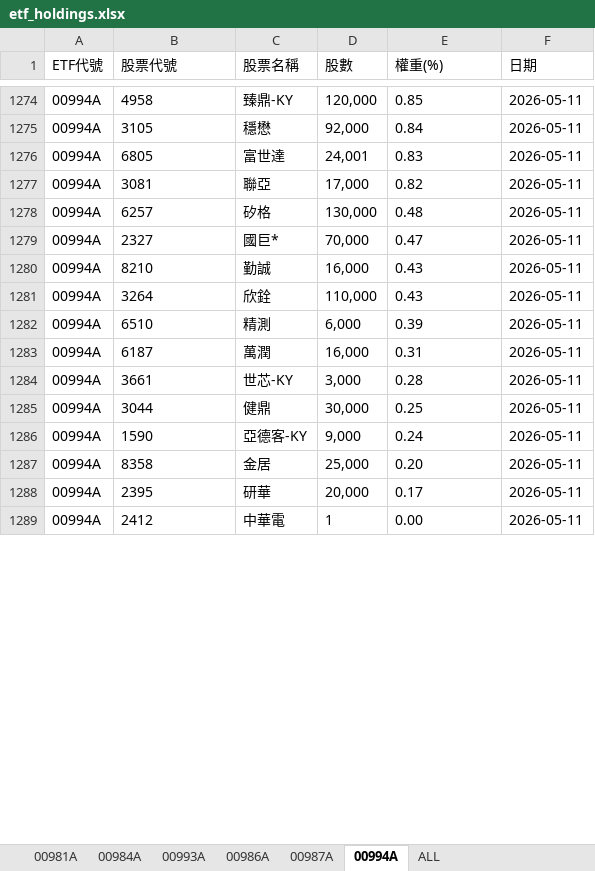
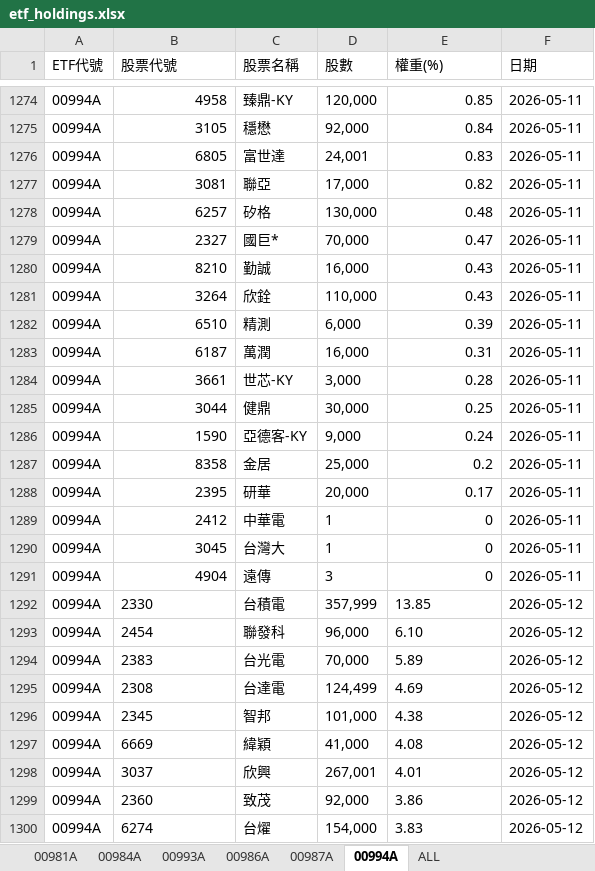
Before and after one commit to Terry-usdc/etf-auto-update, an Excel workbook: etf_holdings.xlsx, sheet 00994A, drawn as a sheet; only a part is shown, gaps mark what is left out; values as stored, in another font and other column widths than the file's, no borders; the diff covers the shown part only; the diff names each change by its address in the sheet, - before the commit and + after, or states it on an @@ line.

```diff
--- a/etf_holdings.xlsx (sheet 00994A)
+++ b/etf_holdings.xlsx (sheet 00994A)
-B1274:B1289 alignment: left
+B1274:B1289 alignment: right
-E1274:E1286 alignment: left
+E1274:E1286 alignment: right
-E1287 (權重(%)): 0.20
+E1287 (權重(%)): 0.2
-E1288 alignment: left
+E1288 alignment: right
-E1289 (權重(%)): 0.00
+E1289 (權重(%)): 0
+row 1290: 00994A | 3045 | 台灣大 | 1 | 0 | 2026-05-11
+row 1291: 00994A | 4904 | 遠傳 | 3 | 0 | 2026-05-11
+row 1292: 00994A | 2330 | 台積電 | 357,999 | 13.85 | 2026-05-12
+row 1293: 00994A | 2454 | 聯發科 | 96,000 | 6.10 | 2026-05-12
+row 1294: 00994A | 2383 | 台光電 | 70,000 | 5.89 | 2026-05-12
+row 1295: 00994A | 2308 | 台達電 | 124,499 | 4.69 | 2026-05-12
+row 1296: 00994A | 2345 | 智邦 | 101,000 | 4.38 | 2026-05-12
+row 1297: 00994A | 6669 | 緯穎 | 41,000 | 4.08 | 2026-05-12
+row 1298: 00994A | 3037 | 欣興 | 267,001 | 4.01 | 2026-05-12
+row 1299: 00994A | 2360 | 致茂 | 92,000 | 3.86 | 2026-05-12
+row 1300: 00994A | 6274 | 台燿 | 154,000 | 3.83 | 2026-05-12
```
Also changed, not shown: 35 added rows, 3 edited cells and cell formats elsewhere in this sheet, sheet ALL, sheet 00981A, sheet 00986A.
